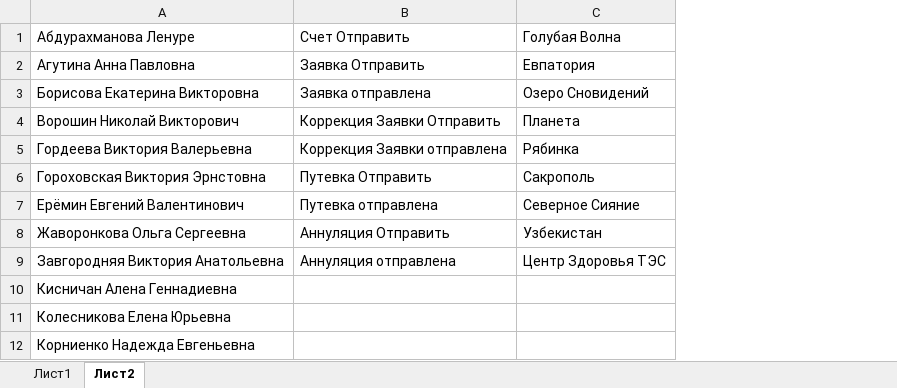
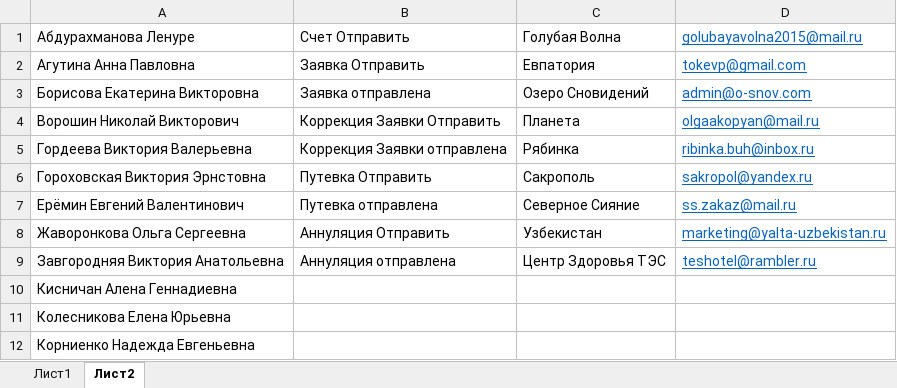
Before and after one commit to VitalyNosov7/COIR, an Excel workbook: COIR.xlsm, sheet Лист2, drawn as a sheet; only a part is shown; values as stored, in another font and other column widths than the file's, no borders; the diff names each change by its address in the sheet, - before the commit and + after, or states it on an @@ line.

Commit message:
К списку санаториев добавлен список электронных адресов.

```diff
--- a/COIR.xlsm (sheet Лист2)
+++ b/COIR.xlsm (sheet Лист2)
+column D, rows 1-9: golubayavolna2015@mail.ru | tokevp@gmail.com | admin@o-snov.com | olgaakopyan@mail.ru | ribinka.buh@inbox.ru | sakropol@yandex.ru | ss.zakaz@mail.ru | marketing@yalta-uzbekistan.ru | teshotel@rambler.ru
```
